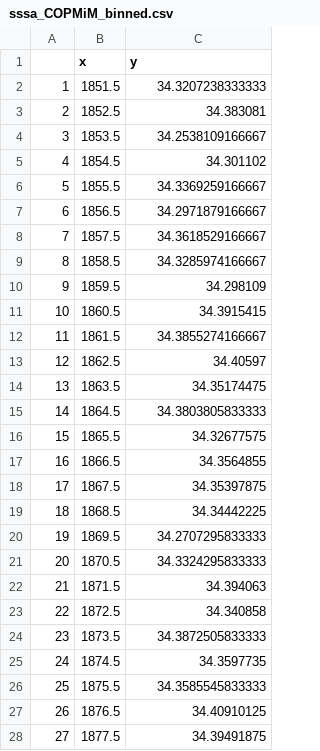
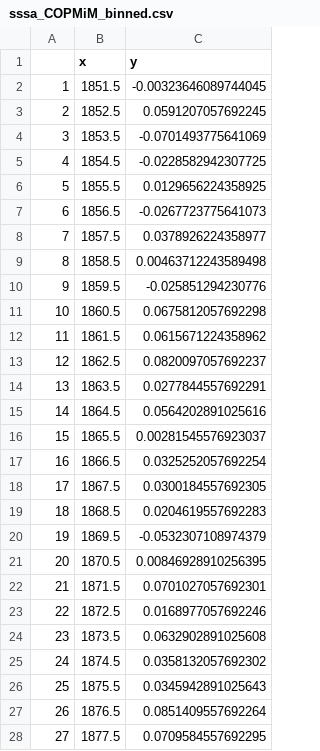
Before and after one commit to calipfleger/iso-project, a CSV file: Iso2k_PRYSM_runs/data/iCESM_full_forcing_afedits/sssa_COPMiM_binned.csv, drawn as a sheet; only a part is shown; the diff covers the shown part only.

```diff
--- a/Iso2k_PRYSM_runs/data/iCESM_full_forcing_afedits/sssa_COPMiM_binned.csv
+++ b/Iso2k_PRYSM_runs/data/iCESM_full_forcing_afedits/sssa_COPMiM_binned.csv
@@ -1,28 +1,28 @@
 "","x","y"
-"1",1851.5,34.3207238333333
-"2",1852.5,34.383081
-"3",1853.5,34.2538109166667
-"4",1854.5,34.301102
-"5",1855.5,34.3369259166667
-"6",1856.5,34.2971879166667
-"7",1857.5,34.3618529166667
-"8",1858.5,34.3285974166667
-"9",1859.5,34.298109
-"10",1860.5,34.3915415
-"11",1861.5,34.3855274166667
-"12",1862.5,34.40597
-"13",1863.5,34.35174475
-"14",1864.5,34.3803805833333
-"15",1865.5,34.32677575
-"16",1866.5,34.3564855
-"17",1867.5,34.35397875
-"18",1868.5,34.34442225
-"19",1869.5,34.2707295833333
-"20",1870.5,34.3324295833333
-"21",1871.5,34.394063
-"22",1872.5,34.340858
-"23",1873.5,34.3872505833333
-"24",1874.5,34.3597735
-"25",1875.5,34.3585545833333
-"26",1876.5,34.40910125
-"27",1877.5,34.39491875
+"1",1851.5,-0.00323646089744045
+"2",1852.5,0.0591207057692245
+"3",1853.5,-0.0701493775641069
+"4",1854.5,-0.0228582942307725
+"5",1855.5,0.0129656224358925
+"6",1856.5,-0.0267723775641073
+"7",1857.5,0.0378926224358977
+"8",1858.5,0.00463712243589498
+"9",1859.5,-0.025851294230776
+"10",1860.5,0.0675812057692298
+"11",1861.5,0.0615671224358962
+"12",1862.5,0.0820097057692237
+"13",1863.5,0.0277844557692291
+"14",1864.5,0.0564202891025616
+"15",1865.5,0.00281545576923037
+"16",1866.5,0.0325252057692254
+"17",1867.5,0.0300184557692305
+"18",1868.5,0.0204619557692283
+"19",1869.5,-0.0532307108974379
+"20",1870.5,0.00846928910256395
+"21",1871.5,0.0701027057692301
+"22",1872.5,0.0168977057692246
+"23",1873.5,0.0632902891025608
+"24",1874.5,0.0358132057692302
+"25",1875.5,0.0345942891025643
+"26",1876.5,0.0851409557692264
+"27",1877.5,0.0709584557692295
```
Also changed, not shown: 103 edited cells elsewhere in this file, Iso2k_PRYSM_runs/data/iCESM_full_forcing_afedits/sssa_BOFPiM_binned.csv, Iso2k_PRYSM_runs/data/iCESM_full_forcing_afedits/sssa_KIPRiM_binned.csv, 44 other files.
